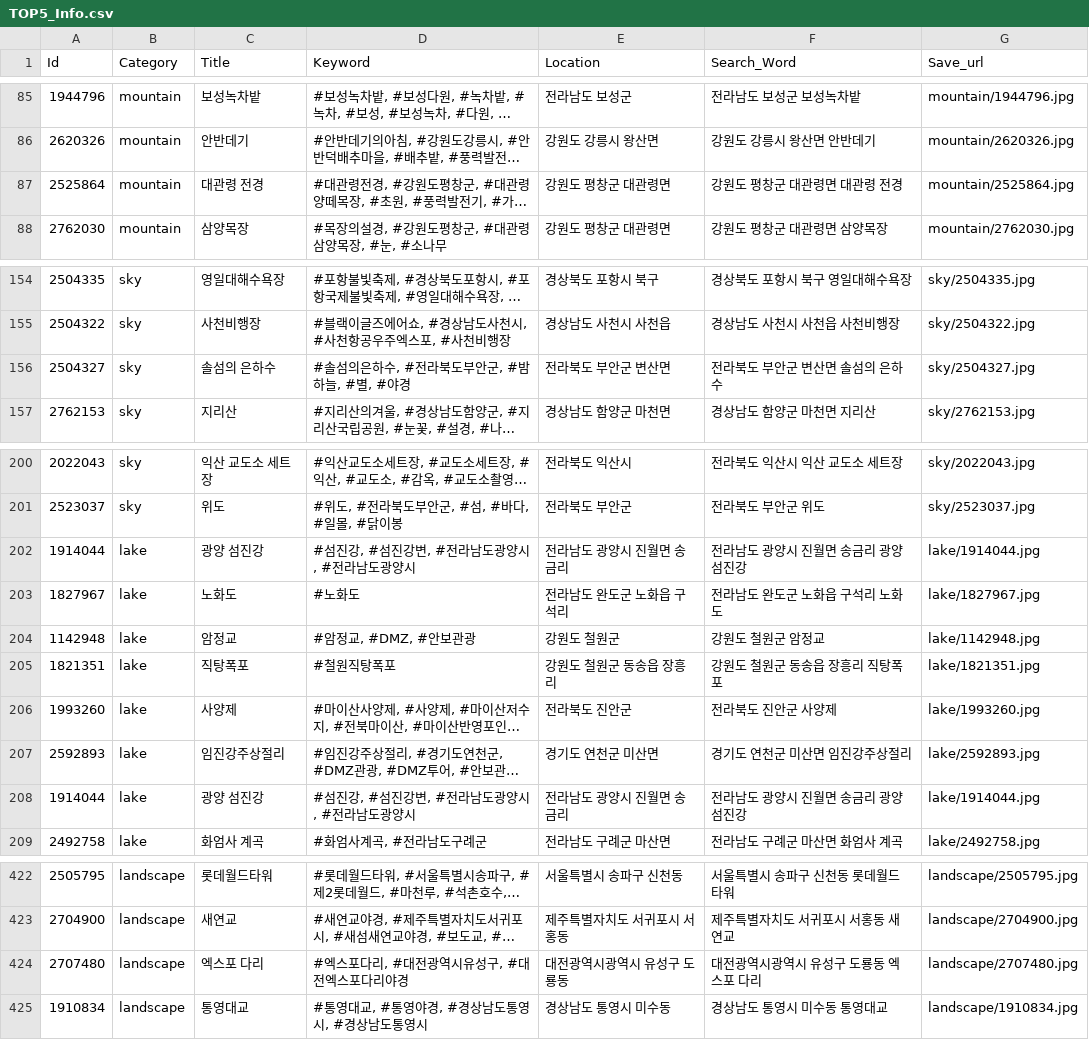
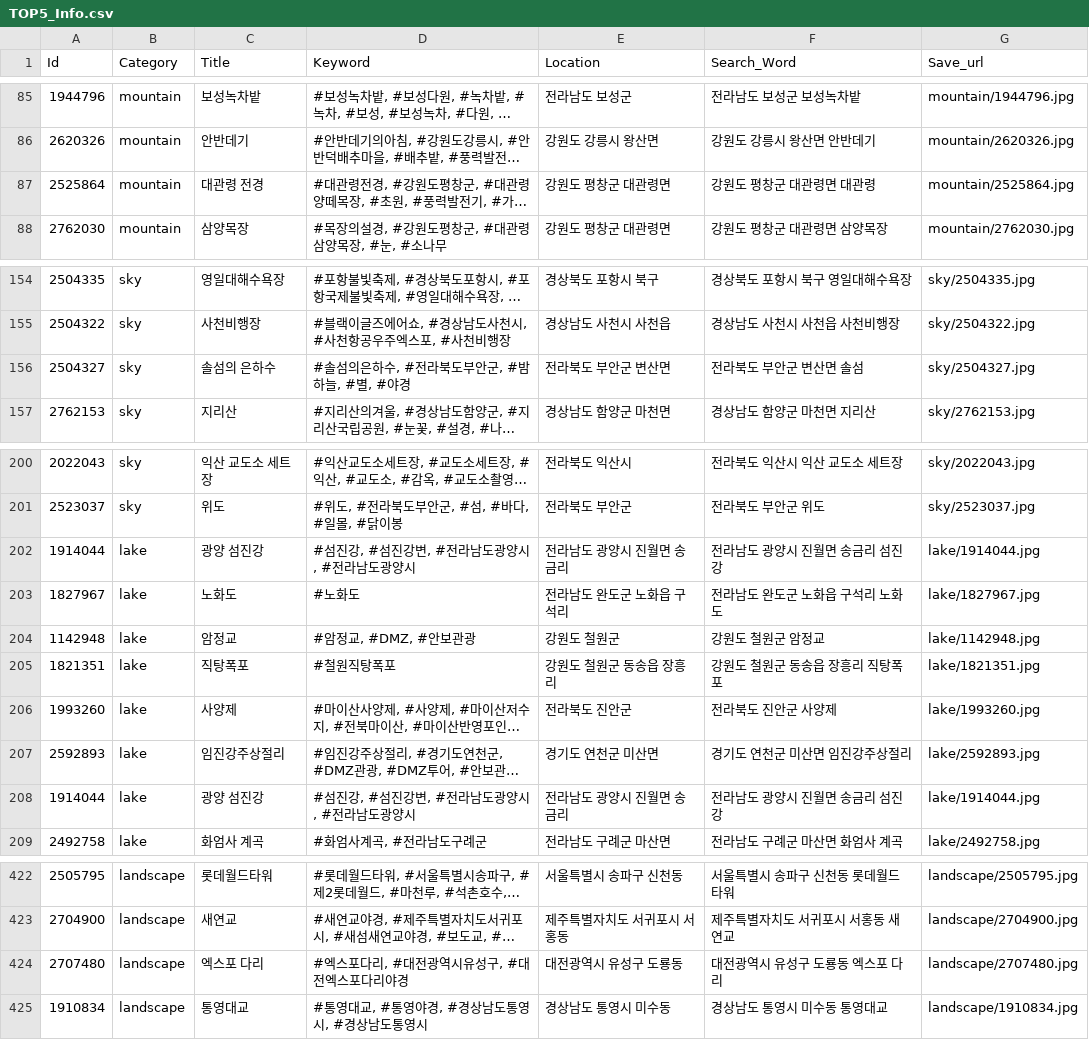
Before and after one commit to Giradon/twin_trip_server, a CSV file: TOP5_Info.csv, drawn as a sheet; only a part is shown, gaps mark what is left out; long unchanged cells end in …; the diff covers the shown part only; the diff names each change by its address in the sheet, - before the commit and + after, or states it on an @@ line.

```diff
--- a/TOP5_Info.csv
+++ b/TOP5_Info.csv
-F87 (Search_Word): 강원도 평창군 대관령면 대관령 전경
+F87 (Search_Word): 강원도 평창군 대관령면 대관령
-F156 (Search_Word): 전라북도 부안군 변산면 솔섬의 은하수
+F156 (Search_Word): 전라북도 부안군 변산면 솔섬
-F202 (Search_Word): 전라남도 광양시 진월면 송금리 광양 섬진강
+F202 (Search_Word): 전라남도 광양시 진월면 송금리 섬진강
-F208 (Search_Word): 전라남도 광양시 진월면 송금리 광양 섬진강
+F208 (Search_Word): 전라남도 광양시 진월면 송금리 섬진강
-E424 (Location): 대전광역시광역시 유성구 도룡동
+E424 (Location): 대전광역시 유성구 도룡동
-F424 (Search_Word): 대전광역시광역시 유성구 도룡동 엑스포 다리
+F424 (Search_Word): 대전광역시 유성구 도룡동 엑스포 다리
```
Also changed, not shown: 34 edited cells elsewhere in this file.
